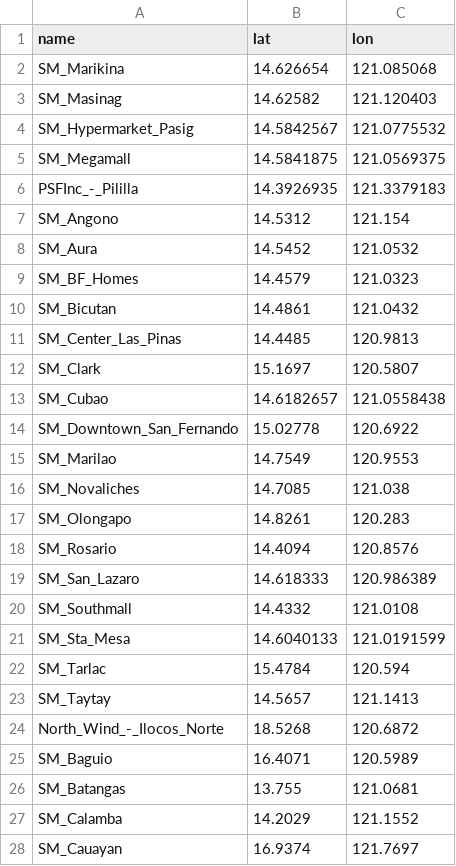
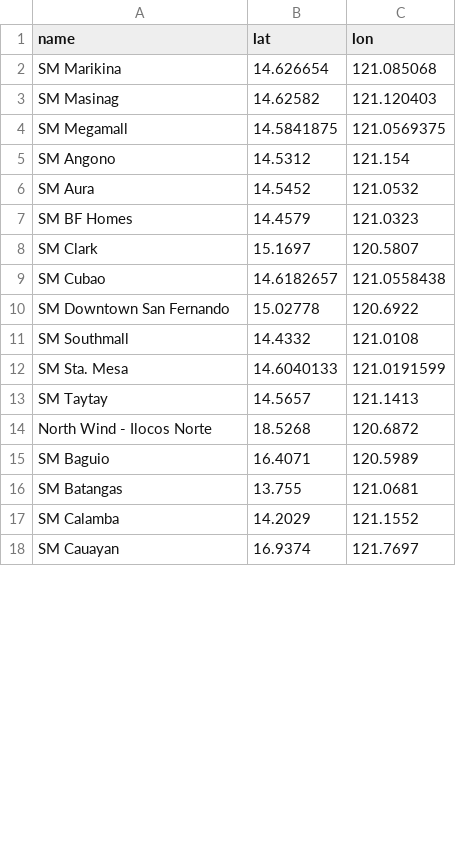
Before and after one commit to yohlime/mo-forecast, a CSV file: scripts/python/resources/csv/stations_lufft.csv, drawn as a sheet; only a part is shown; the diff covers the shown part only.

Commit message:
Updated station list

```diff
--- a/scripts/python/resources/csv/stations_lufft.csv
+++ b/scripts/python/resources/csv/stations_lufft.csv
@@ -1,28 +1,18 @@
 name,lat,lon
-SM_Marikina,14.626654,121.085068	
-SM_Masinag,	14.62582,121.120403
-SM_Hypermarket_Pasig,14.5842567,121.0775532
-SM_Megamall,14.5841875,121.0569375
-PSFInc_-_Pililla,14.3926935,121.3379183
-SM_Angono,14.5312,121.154
-SM_Aura,14.5452,121.0532
-SM_BF_Homes,14.4579,121.0323
-SM_Bicutan,14.4861,121.0432
-SM_Center_Las_Pinas,14.4485,120.9813
-SM_Clark,15.1697,120.5807
-SM_Cubao,14.6182657,121.0558438
-SM_Downtown_San_Fernando,15.02778,120.6922
-SM_Marilao,14.7549,120.9553
-SM_Novaliches,14.7085,121.038
-SM_Olongapo,14.8261,120.283
-SM_Rosario,14.4094,120.8576
-SM_San_Lazaro,14.618333,120.986389
-SM_Southmall,14.4332,121.0108
-SM_Sta_Mesa,14.6040133,121.0191599
-SM_Tarlac,15.4784,120.594
-SM_Taytay,14.5657,121.1413
-North_Wind_-_Ilocos_Norte,18.5268,120.6872
-SM_Baguio,16.4071,120.5989
-SM_Batangas,13.755,121.0681
-SM_Calamba,14.2029,121.1552
-SM_Cauayan,16.9374,121.7697
+SM Marikina,14.626654,121.085068	
+SM Masinag,	14.62582,121.120403
+SM Megamall,14.5841875,121.0569375
+SM Angono,14.5312,121.154
+SM Aura,14.5452,121.0532
+SM BF Homes,14.4579,121.0323
+SM Clark,15.1697,120.5807
+SM Cubao,14.6182657,121.0558438
+SM Downtown San Fernando,15.02778,120.6922
+SM Southmall,14.4332,121.0108
+SM Sta. Mesa,14.6040133,121.0191599
+SM Taytay,14.5657,121.1413
+North Wind - Ilocos Norte,18.5268,120.6872
+SM Baguio,16.4071,120.5989
+SM Batangas,13.755,121.0681
+SM Calamba,14.2029,121.1552
+SM Cauayan,16.9374,121.7697
```
Also changed, not shown: 3 removed rows and 4 edited cells elsewhere in this file.
